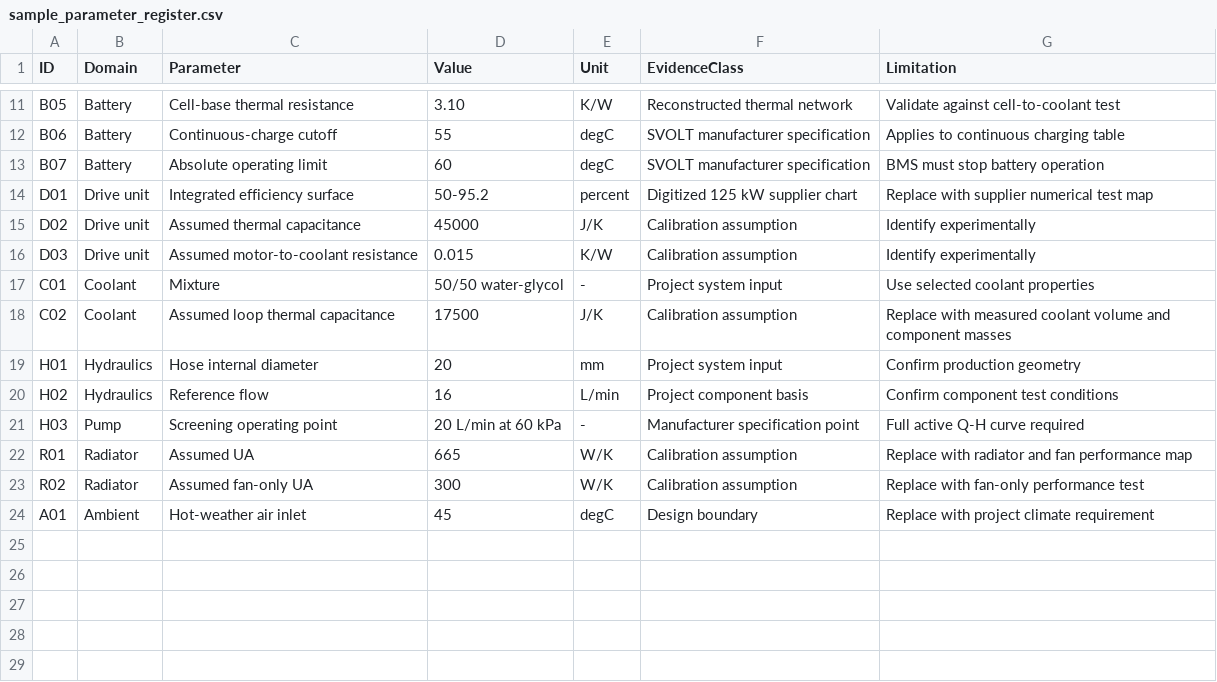
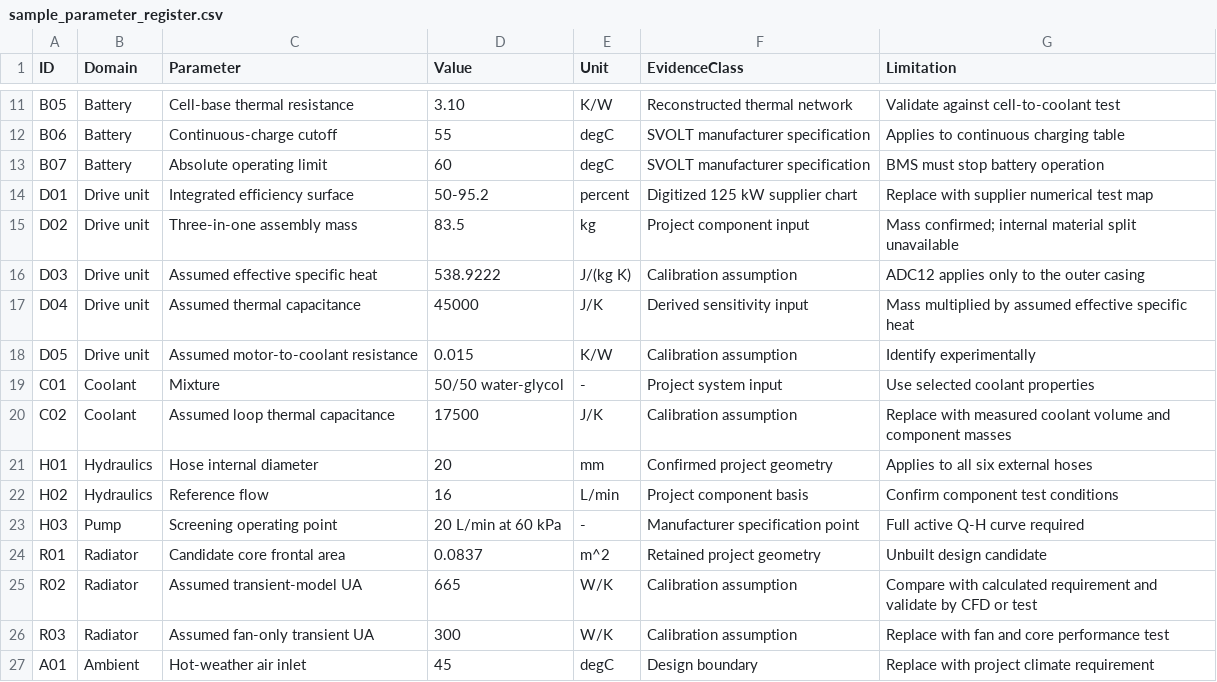
Before and after one commit to Hussnain-Al/ev-thermal-analysis-framework, a CSV file: data/sample_parameter_register.csv, drawn as a sheet; only a part is shown, gaps mark what is left out.

Commit message:
Add radiator requirements and correct hose-only hydraulics

```diff
--- a/data/sample_parameter_register.csv
+++ b/data/sample_parameter_register.csv
@@ -14,11 +14,14 @@ B07,Battery,Absolute operating limit,60,degC,SVOLT manufacturer specification,BM
 D01,Drive unit,Integrated efficiency surface,50-95.2,percent,Digitized 125 kW supplier chart,Replace with supplier numerical test map
-D02,Drive unit,Assumed thermal capacitance,45000,J/K,Calibration assumption,Identify experimentally
-D03,Drive unit,Assumed motor-to-coolant resistance,0.015,K/W,Calibration assumption,Identify experimentally
+D02,Drive unit,Three-in-one assembly mass,83.5,kg,Project component input,Mass confirmed; internal material split unavailable
+D03,Drive unit,Assumed effective specific heat,538.9222,J/(kg K),Calibration assumption,ADC12 applies only to the outer casing
+D04,Drive unit,Assumed thermal capacitance,45000,J/K,Derived sensitivity input,Mass multiplied by assumed effective specific heat
+D05,Drive unit,Assumed motor-to-coolant resistance,0.015,K/W,Calibration assumption,Identify experimentally
 C01,Coolant,Mixture,50/50 water-glycol,-,Project system input,Use selected coolant properties
 C02,Coolant,Assumed loop thermal capacitance,17500,J/K,Calibration assumption,Replace with measured coolant volume and component masses
-H01,Hydraulics,Hose internal diameter,20,mm,Project system input,Confirm production geometry
+H01,Hydraulics,Hose internal diameter,20,mm,Confirmed project geometry,Applies to all six external hoses
 H02,Hydraulics,Reference flow,16,L/min,Project component basis,Confirm component test conditions
 H03,Pump,Screening operating point,20 L/min at 60 kPa,-,Manufacturer specification point,Full active Q-H curve required
-R01,Radiator,Assumed UA,665,W/K,Calibration assumption,Replace with radiator and fan performance map
-R02,Radiator,Assumed fan-only UA,300,W/K,Calibration assumption,Replace with fan-only performance test
+R01,Radiator,Candidate core frontal area,0.0837,m^2,Retained project geometry,Unbuilt design candidate
+R02,Radiator,Assumed transient-model UA,665,W/K,Calibration assumption,Compare with calculated requirement and validate by CFD or test
+R03,Radiator,Assumed fan-only transient UA,300,W/K,Calibration assumption,Replace with fan and core performance test
 A01,Ambient,Hot-weather air inlet,45,degC,Design boundary,Replace with project climate requirement
```
Also changed, not shown: 21 other files.
